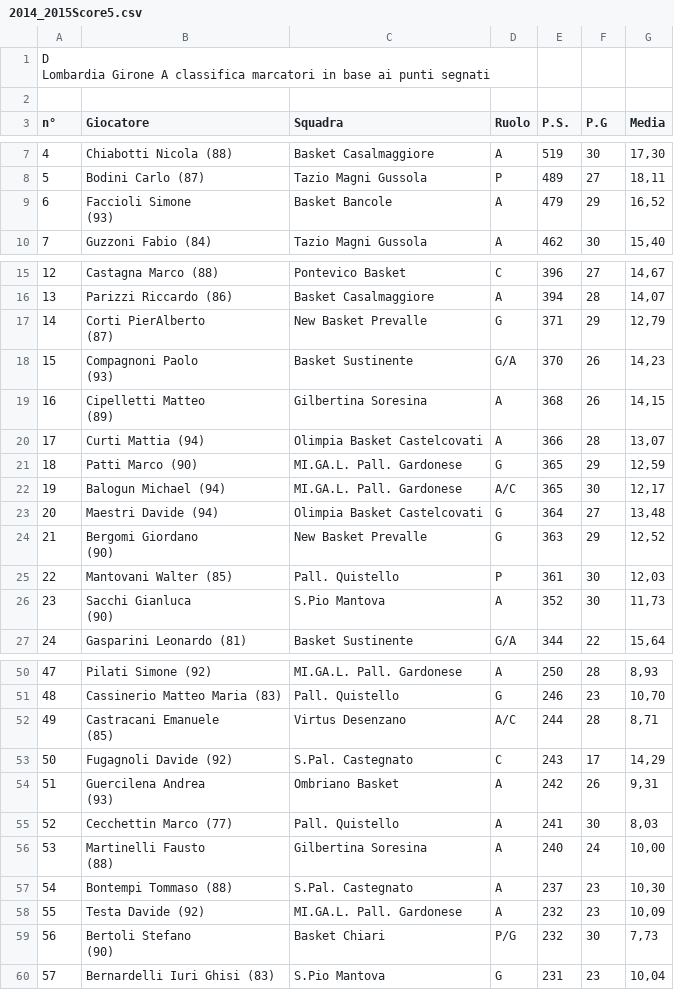
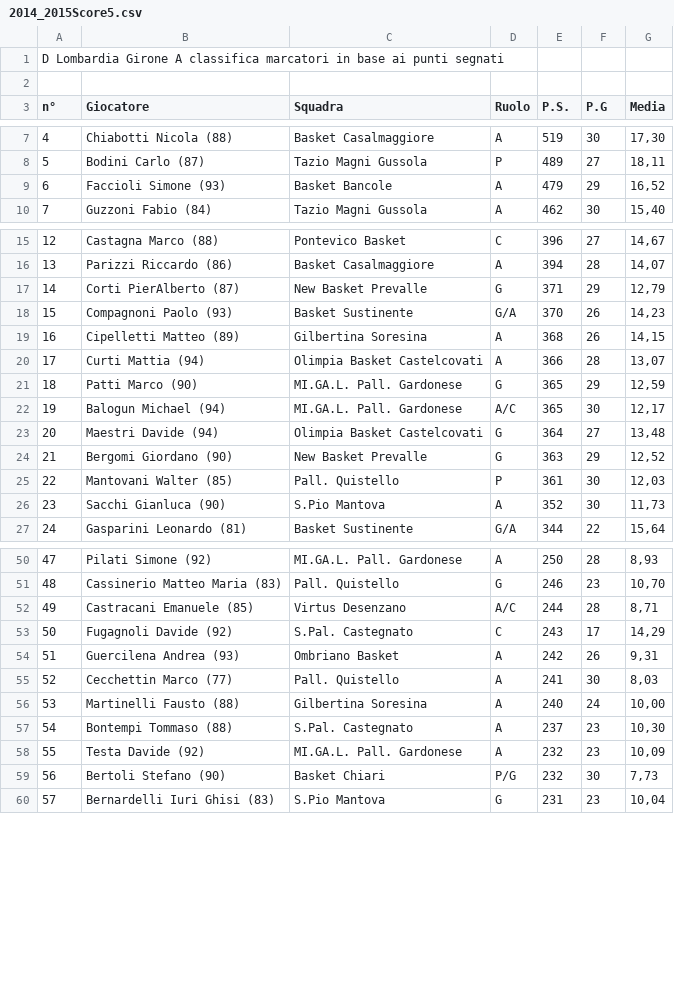
Before and after one commit to LeonardoNatale/Thesis-Scraper, a CSV file: 2014_2015/2014_2015Score5.csv, drawn as a sheet; only a part is shown, gaps mark what is left out; the diff covers the shown part only.

```diff
--- a/2014_2015/2014_2015Score5.csv
+++ b/2014_2015/2014_2015Score5.csv
@@ -1,3 +1,2 @@
-"D
-  Lombardia Girone A classifica marcatori in base ai punti segnati",
+D  Lombardia Girone A classifica marcatori in base ai punti segnati,
 ""
@@ -9,4 +8,3 @@ n°,Giocatore,Squadra,Ruolo,P.S.,P.G,Media,
 5,Bodini Carlo (87),Tazio Magni Gussola,P,489,27,"18,11",
-6,"Faccioli Simone 
-  (93)",Basket Bancole,A,479,29,"16,52",
+6,Faccioli Simone   (93),Basket Bancole,A,479,29,"16,52",
 7,Guzzoni Fabio (84),Tazio Magni Gussola,A,462,30,"15,40",
@@ -18,8 +16,5 @@ n°,Giocatore,Squadra,Ruolo,P.S.,P.G,Media,
 13,Parizzi Riccardo (86),Basket Casalmaggiore,A,394,28,"14,07",
-14,"Corti PierAlberto 
-  (87)",New Basket Prevalle,G,371,29,"12,79",
-15,"Compagnoni Paolo 
-  (93)",Basket Sustinente,G/A,370,26,"14,23",
-16,"Cipelletti Matteo 
-  (89)",Gilbertina Soresina,A,368,26,"14,15",
+14,Corti PierAlberto   (87),New Basket Prevalle,G,371,29,"12,79",
+15,Compagnoni Paolo   (93),Basket Sustinente,G/A,370,26,"14,23",
+16,Cipelletti Matteo   (89),Gilbertina Soresina,A,368,26,"14,15",
 17,Curti Mattia (94),Olimpia Basket Castelcovati,A,366,28,"13,07",
@@ -28,7 +23,5 @@ n°,Giocatore,Squadra,Ruolo,P.S.,P.G,Media,
 20,Maestri Davide (94),Olimpia Basket Castelcovati,G,364,27,"13,48",
-21,"Bergomi Giordano 
-  (90)",New Basket Prevalle,G,363,29,"12,52",
+21,Bergomi Giordano   (90),New Basket Prevalle,G,363,29,"12,52",
 22,Mantovani Walter (85),Pall. Quistello,P,361,30,"12,03",
-23,"Sacchi Gianluca 
-  (90)",S.Pio Mantova,A,352,30,"11,73",
+23,Sacchi Gianluca   (90),S.Pio Mantova,A,352,30,"11,73",
 24,Gasparini Leonardo (81),Basket Sustinente,G/A,344,22,"15,64",
@@ -61,14 +51,10 @@ n°,Giocatore,Squadra,Ruolo,P.S.,P.G,Media,
 48,Cassinerio Matteo Maria (83),Pall. Quistello,G,246,23,"10,70",
-49,"Castracani Emanuele 
-  (85)",Virtus Desenzano,A/C,244,28,"8,71",
+49,Castracani Emanuele   (85),Virtus Desenzano,A/C,244,28,"8,71",
 50,Fugagnoli Davide (92),S.Pal. Castegnato,C,243,17,"14,29",
-51,"Guercilena Andrea 
-  (93)",Ombriano Basket,A,242,26,"9,31",
+51,Guercilena Andrea   (93),Ombriano Basket,A,242,26,"9,31",
 52,Cecchettin Marco (77),Pall. Quistello,A,241,30,"8,03",
-53,"Martinelli Fausto 
-  (88)",Gilbertina Soresina,A,240,24,"10,00",
+53,Martinelli Fausto   (88),Gilbertina Soresina,A,240,24,"10,00",
 54,Bontempi Tommaso (88),S.Pal. Castegnato,A,237,23,"10,30",
 55,Testa Davide (92),MI.GA.L. Pall. Gardonese,A,232,23,"10,09",
-56,"Bertoli Stefano 
-  (90)",Basket Chiari,P/G,232,30,"7,73",
+56,Bertoli Stefano   (90),Basket Chiari,P/G,232,30,"7,73",
 57,Bernardelli Iuri Ghisi (83),S.Pio Mantova,G,231,23,"10,04",
```
Also changed, not shown: 34 edited cells elsewhere in this file, 2014_2015/2014_2015Score2.csv, 2014_2015/2014_2015Score3.csv, 12 other files.
